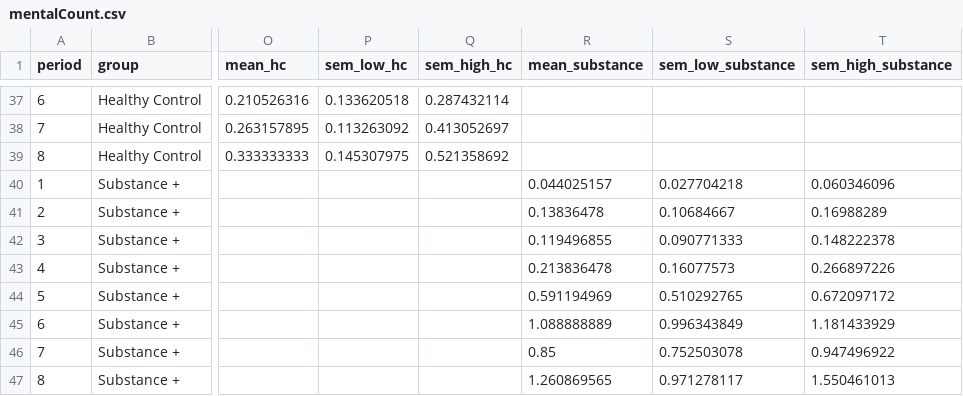
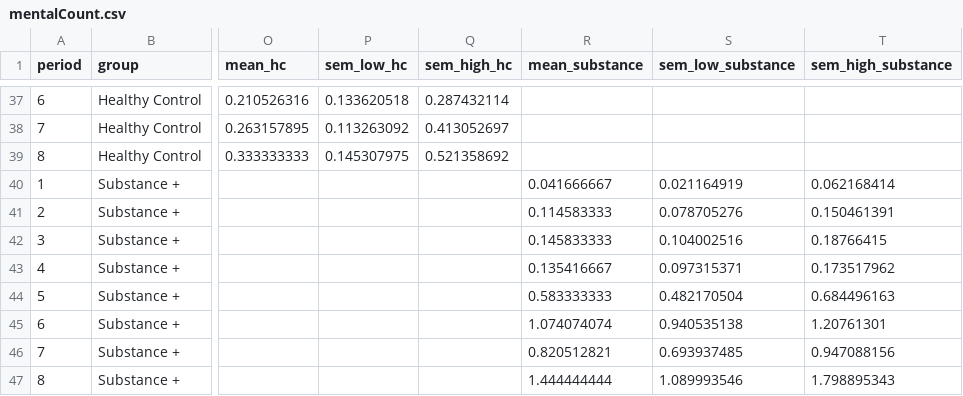
Before and after one commit to laureate-institute-for-brain-research/tlc-r, a CSV file: public/overallData/mentalCount.csv, drawn as a sheet; only a part is shown, gaps mark what is left out; the diff covers the shown part only; the diff names each change by its address in the sheet, - before the commit and + after, or states it on an @@ line.

```diff
--- a/public/overallData/mentalCount.csv
+++ b/public/overallData/mentalCount.csv
-R40 (mean_substance): 0.044025157
+R40 (mean_substance): 0.041666667
-S40 (sem_low_substance): 0.027704218
+S40 (sem_low_substance): 0.021164919
-T40 (sem_high_substance): 0.060346096
+T40 (sem_high_substance): 0.062168414
-R41 (mean_substance): 0.13836478
+R41 (mean_substance): 0.114583333
-S41 (sem_low_substance): 0.10684667
+S41 (sem_low_substance): 0.078705276
-T41 (sem_high_substance): 0.16988289
+T41 (sem_high_substance): 0.150461391
-R42 (mean_substance): 0.119496855
+R42 (mean_substance): 0.145833333
-S42 (sem_low_substance): 0.090771333
+S42 (sem_low_substance): 0.104002516
-T42 (sem_high_substance): 0.148222378
+T42 (sem_high_substance): 0.18766415
-R43 (mean_substance): 0.213836478
+R43 (mean_substance): 0.135416667
-S43 (sem_low_substance): 0.16077573
+S43 (sem_low_substance): 0.097315371
-T43 (sem_high_substance): 0.266897226
+T43 (sem_high_substance): 0.173517962
-R44 (mean_substance): 0.591194969
+R44 (mean_substance): 0.583333333
-S44 (sem_low_substance): 0.510292765
+S44 (sem_low_substance): 0.482170504
-T44 (sem_high_substance): 0.672097172
+T44 (sem_high_substance): 0.684496163
-R45 (mean_substance): 1.088888889
+R45 (mean_substance): 1.074074074
-S45 (sem_low_substance): 0.996343849
+S45 (sem_low_substance): 0.940535138
-T45 (sem_high_substance): 1.181433929
+T45 (sem_high_substance): 1.20761301
-R46 (mean_substance): 0.85
+R46 (mean_substance): 0.820512821
-S46 (sem_low_substance): 0.752503078
+S46 (sem_low_substance): 0.693937485
-T46 (sem_high_substance): 0.947496922
+T46 (sem_high_substance): 0.947088156
-R47 (mean_substance): 1.260869565
+R47 (mean_substance): 1.444444444
-S47 (sem_low_substance): 0.971278117
+S47 (sem_low_substance): 1.089993546
-T47 (sem_high_substance): 1.550461013
+T47 (sem_high_substance): 1.798895343
```
Also changed, not shown: 21 edited cells elsewhere in this file, public/overallData/drugCount.csv, public/overallData/hobbiesCount.csv, 3 other files.
